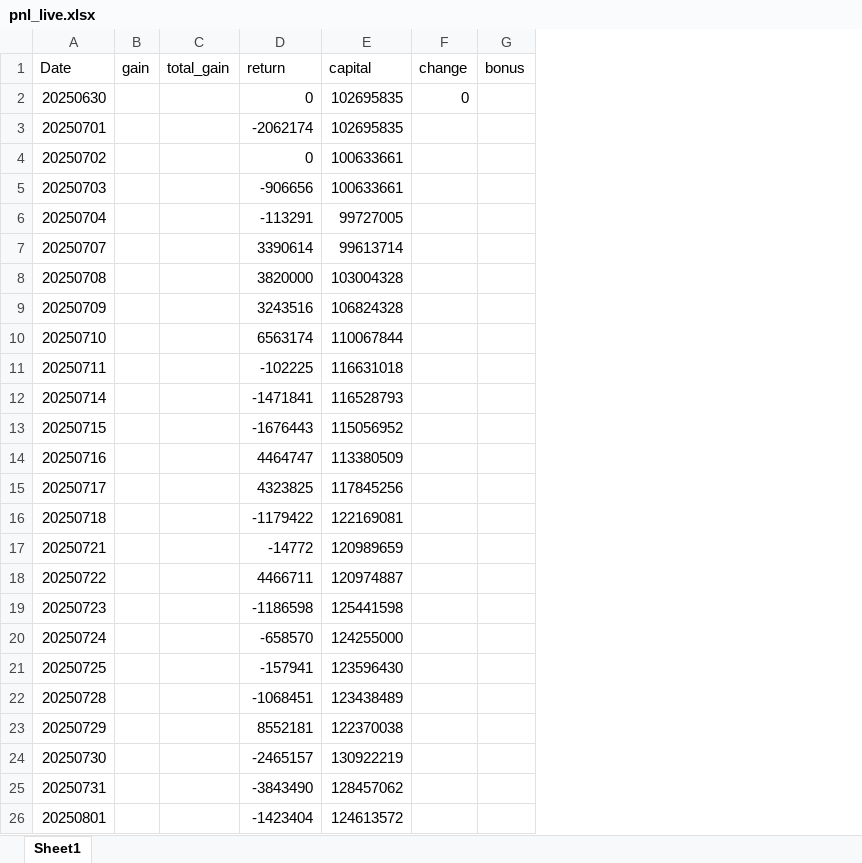
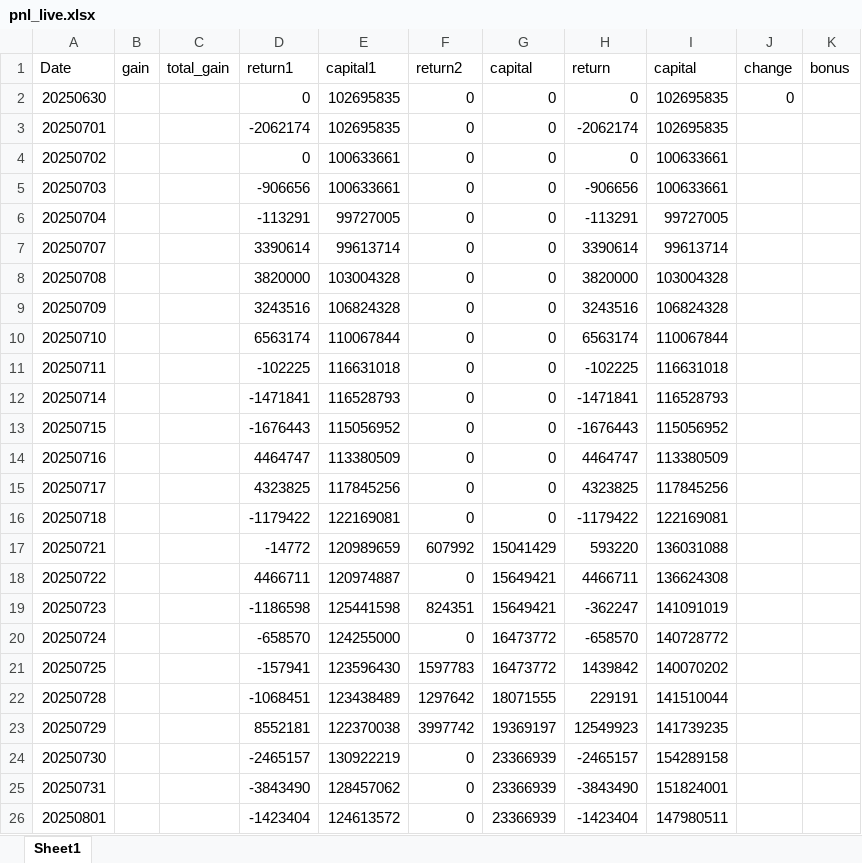
Before and after one commit to chelseact36/pnl_hc, an Excel workbook: pnl_live.xlsx, sheet Sheet1, drawn as a sheet; values as stored, in another font and other column widths than the file's, no borders; addresses are those after the commit; the diff names each change by its address in the sheet, - before the commit and + after, or states it on an @@ line.

Commit message:
abc

```diff
--- a/pnl_live.xlsx (sheet Sheet1)
+++ b/pnl_live.xlsx (sheet Sheet1)
+column D (return1), rows 2-26: 0 | -2062174 | 0 | -906656 | -113291 | 3390614 | 3820000 | 3243516 | 6563174 | -102225 | -1471841 | -1676443 | 4464747 | 4323825 | -1179422 | -14772 | 4466711 | -1186598 | -658570 | -157941 | -1068451 | 8552181 | -2465157 | -3843490 | -1423404
+column E (capital1), rows 2-26: 102695835 | 102695835 | 100633661 | 100633661 | 99727005 | 99613714 | 103004328 | 106824328 | 110067844 | 116631018 | 116528793 | 115056952 | 113380509 | 117845256 | 122169081 | 120989659 | 120974887 | 125441598 | 124255000 | 123596430 | 123438489 | 122370038 | 130922219 | 128457062 | 124613572
+column F (return2), rows 2-26: 0 | 0 | 0 | 0 | 0 | 0 | 0 | 0 | 0 | 0 | 0 | 0 | 0 | 0 | 0 | 607992 | 0 | 824351 | 0 | 1597783 | 1297642 | 3997742 | 0 | 0 | 0
+column G (capital), rows 2-26: 0 | 0 | 0 | 0 | 0 | 0 | 0 | 0 | 0 | 0 | 0 | 0 | 0 | 0 | 0 | 15041429 | 15649421 | 15649421 | 16473772 | 16473772 | 18071555 | 19369197 | 23366939 | 23366939 | 23366939
-H17 (return): -14772
+H17 (return): 593220
-I17 (capital): 120989659
+I17 (capital): 136031088
-I18 (capital): 120974887
+I18 (capital): 136624308
-H19 (return): -1186598
+H19 (return): -362247
-I19 (capital): 125441598
+I19 (capital): 141091019
-I20 (capital): 124255000
+I20 (capital): 140728772
-H21 (return): -157941
+H21 (return): 1439842
-I21 (capital): 123596430
+I21 (capital): 140070202
-H22 (return): -1068451
+H22 (return): 229191
-I22 (capital): 123438489
+I22 (capital): 141510044
-H23 (return): 8552181
+H23 (return): 12549923
-I23 (capital): 122370038
+I23 (capital): 141739235
-I24 (capital): 130922219
+I24 (capital): 154289158
-I25 (capital): 128457062
+I25 (capital): 151824001
-I26 (capital): 124613572
+I26 (capital): 147980511
```
Also changed, not shown: formulas that keep their value.
